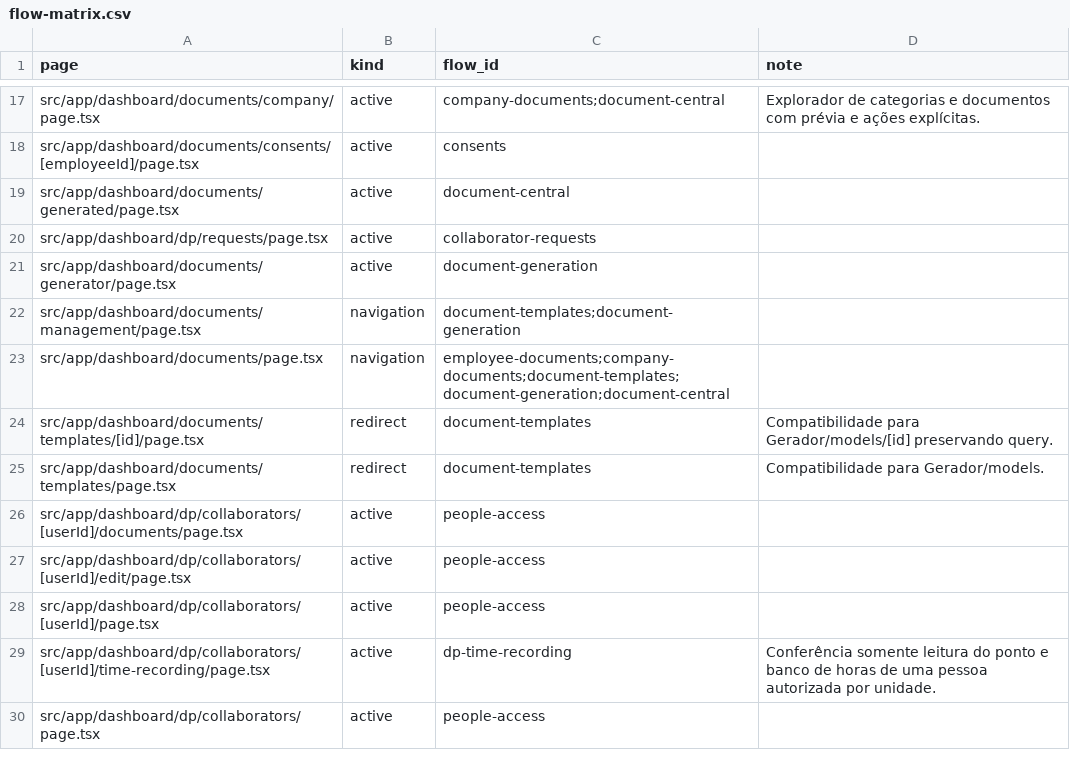
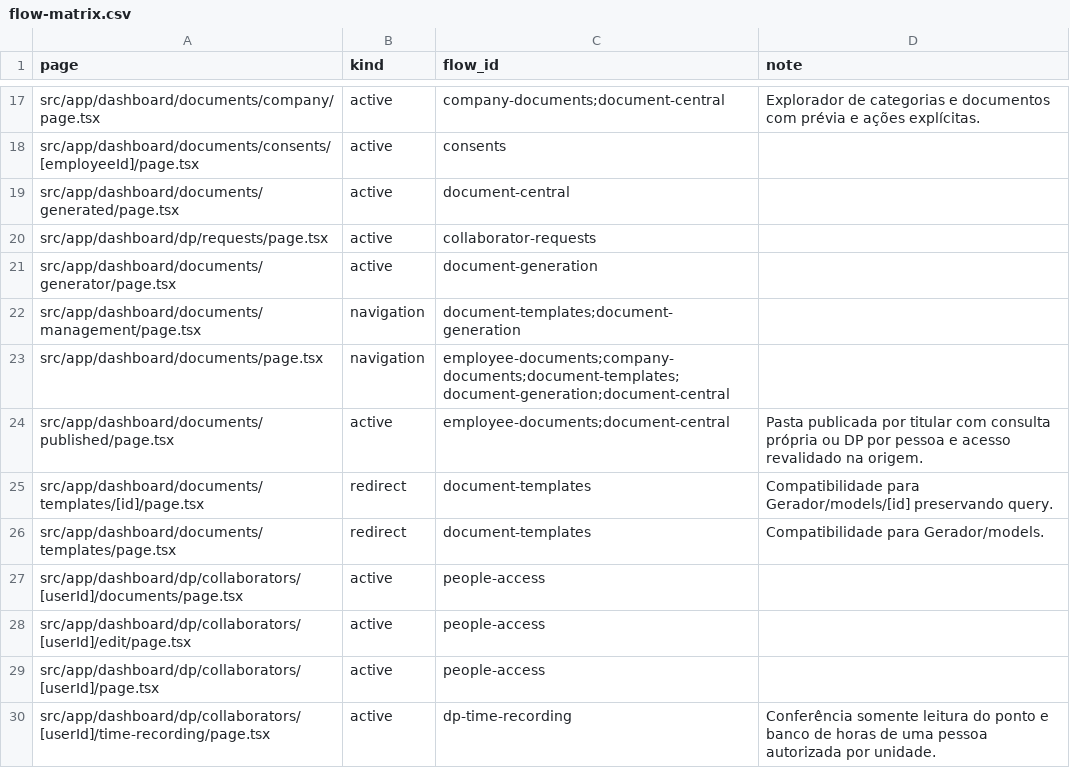
Before and after one commit to administrativo-art/Coala-OP, a CSV file: docs/engineering/flow-matrix.csv, drawn as a sheet; only a part is shown, gaps mark what is left out; the shorter side is filled out with more unchanged rows.

Commit message:
feat(documents): refine archive navigation and published folders

```diff
--- a/docs/engineering/flow-matrix.csv
+++ b/docs/engineering/flow-matrix.csv
@@ -23,2 +23,3 @@ src/app/dashboard/documents/management/page.tsx,navigation,document-templates;do
 src/app/dashboard/documents/page.tsx,navigation,employee-documents;company-documents;document-templates;document-generation;document-central,
+src/app/dashboard/documents/published/page.tsx,active,employee-documents;document-central,Pasta publicada por titular com consulta própria ou DP por pessoa e acesso revalidado na origem.
 src/app/dashboard/documents/templates/[id]/page.tsx,redirect,document-templates,Compatibilidade para Gerador/models/[id] preservando query.
```
Also changed, not shown: 37 other files.
